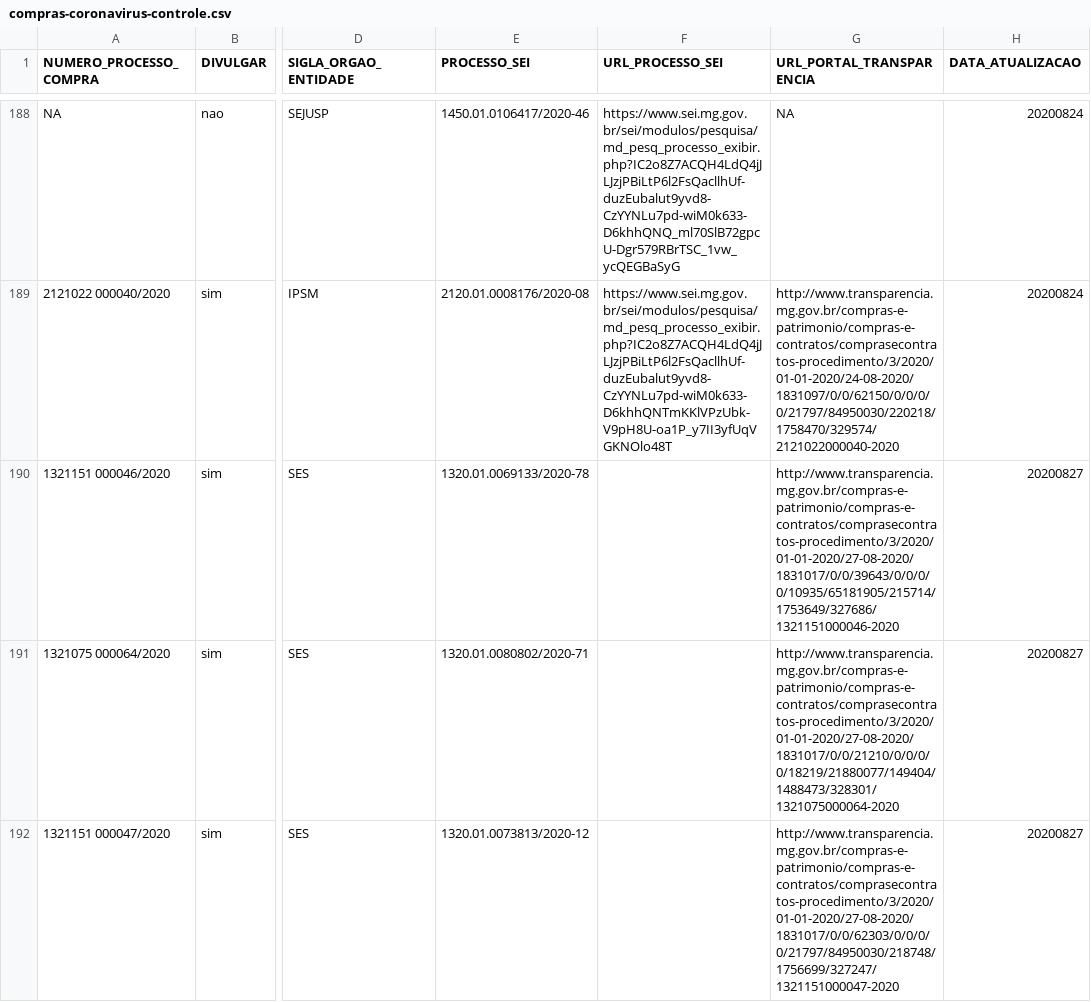
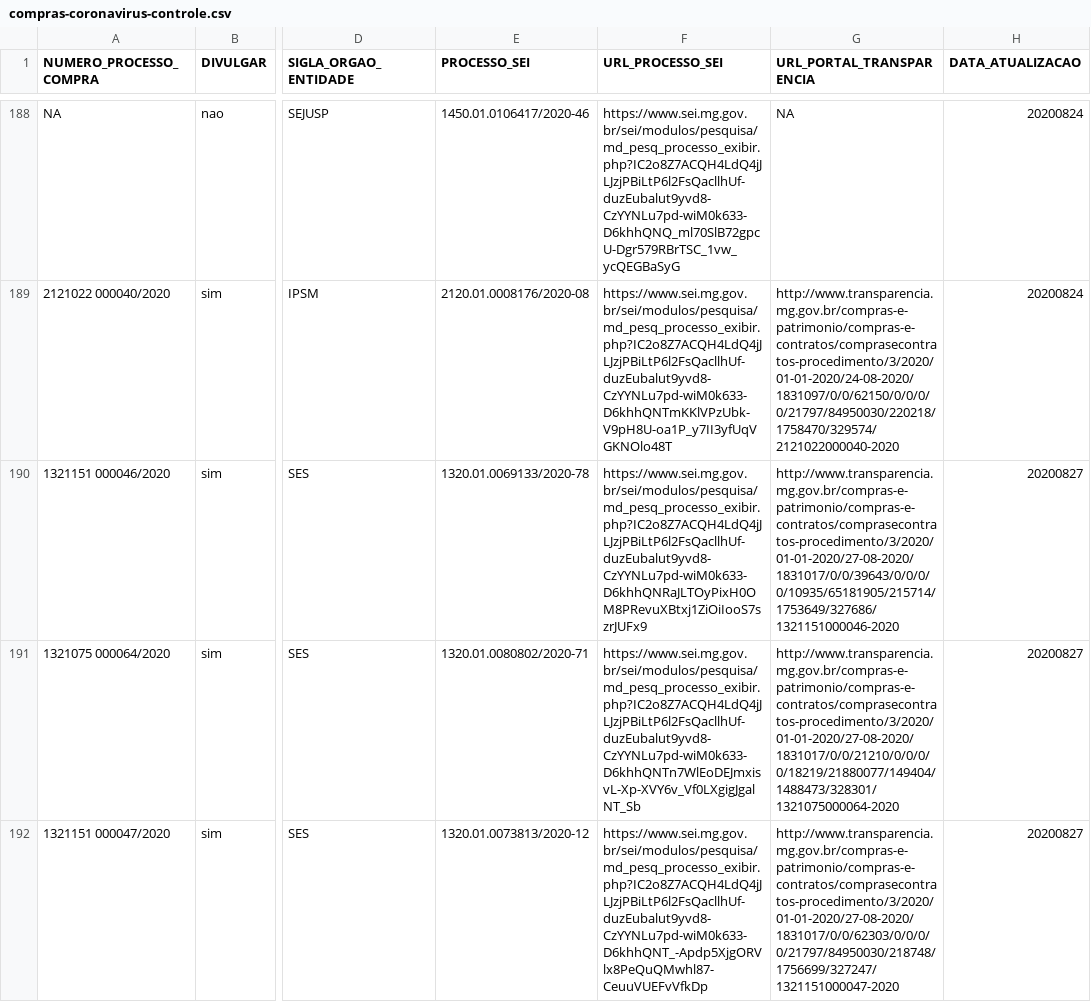
Before and after one commit to kesiabomfa/compras-emergenciais-covid-19, a CSV file: data-raw/compras-coronavirus-controle.csv, drawn as a sheet; only a part is shown, gaps mark what is left out; the diff covers the shown part only; the diff names each change by its address in the sheet, - before the commit and + after, or states it on an @@ line.

Commit message:
atualiza planilha controle

```diff
--- a/data-raw/compras-coronavirus-controle.csv
+++ b/data-raw/compras-coronavirus-controle.csv
-F190 (URL_PROCESSO_SEI): (empty)
+F190 (URL_PROCESSO_SEI): https://www.sei.mg.gov.br/sei/modulos/pesquisa/md_pesq_processo_exibir.php?IC2o8Z7ACQH4LdQ4jJLJzjPBiLtP6l2FsQacllhUf-duzEubalut9yvd8-CzYYNLu7pd-wiM0k633-D6khhQNRaJLTOyPixH0OM8PRevuXBtxj1ZiOiIooS7szrJUFx9
-F191 (URL_PROCESSO_SEI): (empty)
+F191 (URL_PROCESSO_SEI): https://www.sei.mg.gov.br/sei/modulos/pesquisa/md_pesq_processo_exibir.php?IC2o8Z7ACQH4LdQ4jJLJzjPBiLtP6l2FsQacllhUf-duzEubalut9yvd8-CzYYNLu7pd-wiM0k633-D6khhQNTn7WlEoDEJmxisvL-Xp-XVY6v_Vf0LXgigJgalNT_Sb
-F192 (URL_PROCESSO_SEI): (empty)
+F192 (URL_PROCESSO_SEI): https://www.sei.mg.gov.br/sei/modulos/pesquisa/md_pesq_processo_exibir.php?IC2o8Z7ACQH4LdQ4jJLJzjPBiLtP6l2FsQacllhUf-duzEubalut9yvd8-CzYYNLu7pd-wiM0k633-D6khhQNT_-Apdp5XjgORVlx8PeQuQMwhl87-CeuuVUEFvVfkDp
```
Also changed, not shown: 1 added row and 1 edited cell elsewhere in this file.
